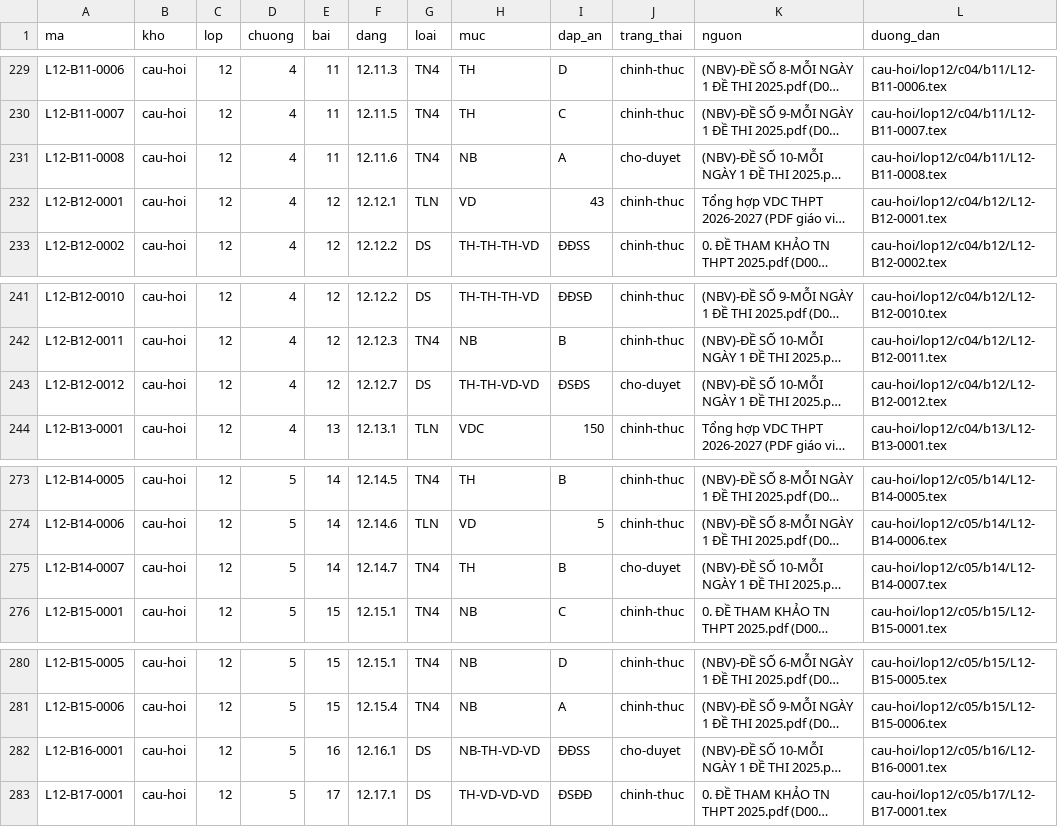
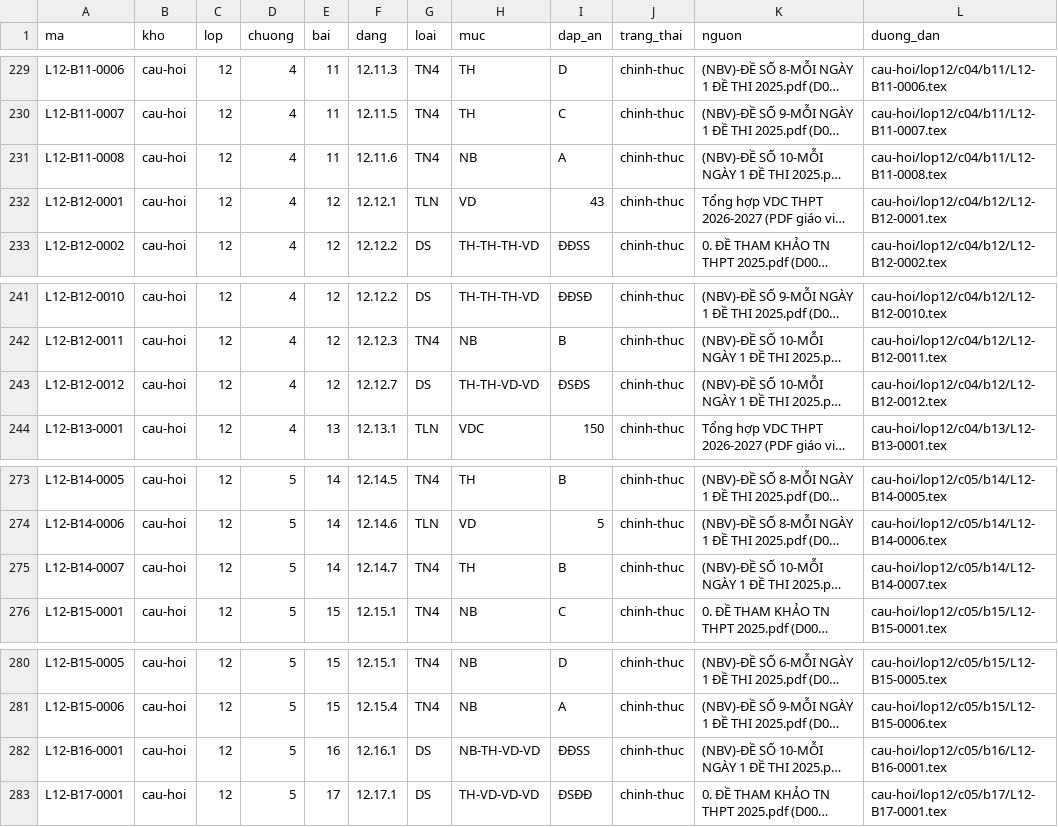
Before and after one commit to nguyenkhoi6107-ux/kho-toan-thpt, a CSV file: danh-muc/chi-muc.csv, drawn as a sheet; only a part is shown, gaps mark what is left out; long unchanged cells end in …; the diff covers the shown part only; the diff names each change by its address in the sheet, - before the commit and + after, or states it on an @@ line.

```diff
--- a/danh-muc/chi-muc.csv
+++ b/danh-muc/chi-muc.csv
-J231 (trang_thai): cho-duyet
+J231 (trang_thai): chinh-thuc
-J243 (trang_thai): cho-duyet
+J243 (trang_thai): chinh-thuc
-J275 (trang_thai): cho-duyet
+J275 (trang_thai): chinh-thuc
-J282 (trang_thai): cho-duyet
+J282 (trang_thai): chinh-thuc
```
Also changed, not shown: 7 edited cells elsewhere in this file, danh-muc/tien-do.csv, 13 other files.
